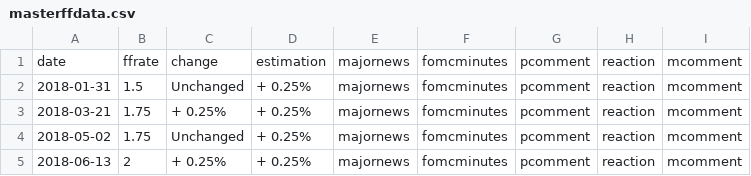
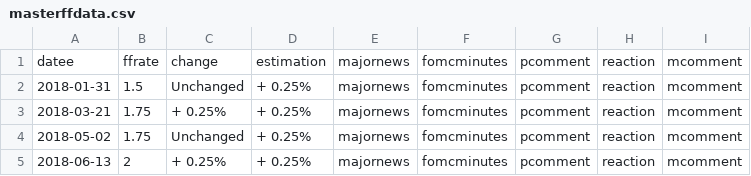
Before and after one commit to tanain/whatdoespowsay, a CSV file: masterffdata.csv, drawn as a sheet; only a part is shown.

Commit message:
Update masterffdata.csv

```diff
--- a/masterffdata.csv
+++ b/masterffdata.csv
@@ -1,2 +1,2 @@
-date,ffrate,change,estimation,majornews,fomcminutes,pcomment,reaction,mcomment
+datee,ffrate,change,estimation,majornews,fomcminutes,pcomment,reaction,mcomment
 2018-01-31,1.5,Unchanged,+ 0.25%,majornews,fomcminutes,pcomment,reaction,mcomment
```
